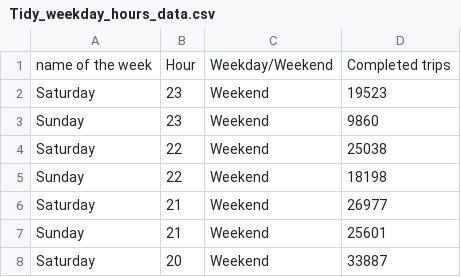
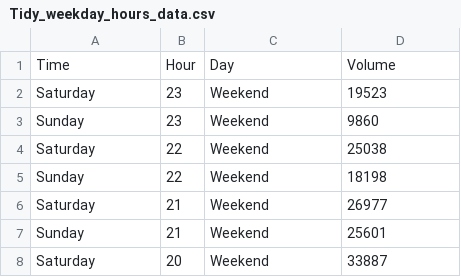
Before and after one commit to SamiunIbneHossain/Data-For-Data-Viz, a CSV file: INM402/Tidy_weekday_hours_data.csv, drawn as a sheet; only a part is shown; removed rows and columns are numbered as before the commit, all else as after; the diff names each change by its address in the sheet, - before the commit and + after, or states it on an @@ line.

Commit message:
Update Tidy_weekday_hours_data.csv

```diff
--- a/INM402/Tidy_weekday_hours_data.csv
+++ b/INM402/Tidy_weekday_hours_data.csv
-row 1: name of the week | Hour | Weekday/Weekend | Completed trips
+row 1: Time | Hour | Day | Volume
```
